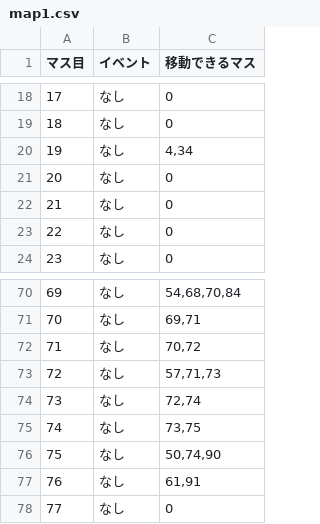
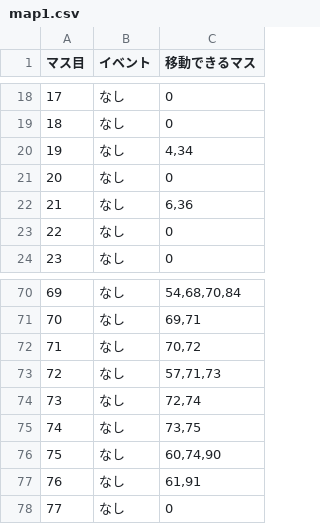
Before and after one commit to FuchigamiKoichi/dokadoka, a CSV file: app/src/main/java/jp/ac/uryukyu/ie/e235703_e235714_e235726_e235753_e235758/WORLD/map1.csv, drawn as a sheet; only a part is shown, gaps mark what is left out.

```diff
--- a/app/src/main/java/jp/ac/uryukyu/ie/e235703_e235714_e235726_e235753_e235758/WORLD/map1.csv
+++ b/app/src/main/java/jp/ac/uryukyu/ie/e235703_e235714_e235726_e235753_e235758/WORLD/map1.csv
@@ -21,3 +21,3 @@
 20,なし,0
-21,なし,0
+21,なし,"6,36"
 22,なし,0
@@ -75,3 +75,3 @@
 74,なし,"73,75"
-75,なし,"50,74,90"
+75,なし,"60,74,90"
 76,なし,"61,91"
```
Also changed, not shown: 3 other files.
